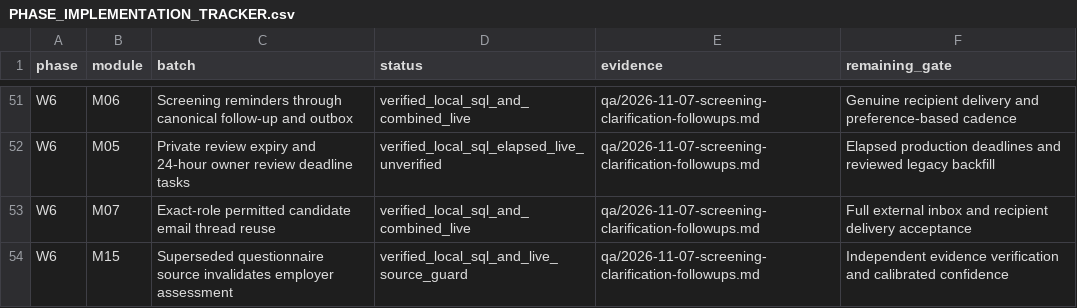
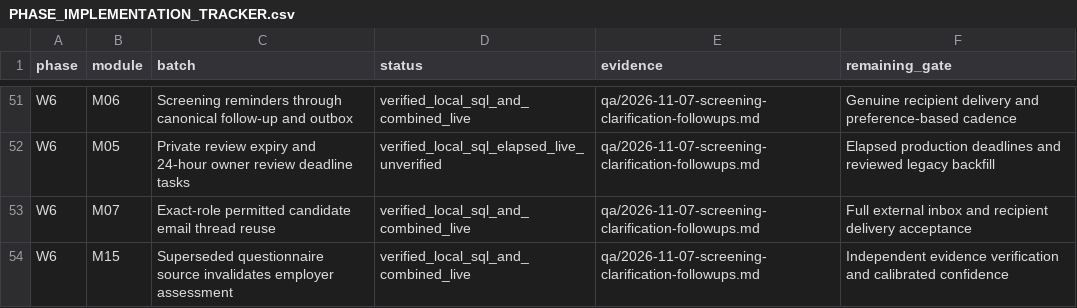
Before and after one commit to sahilk267/freehr-overseas, a CSV file: docs/PHASE_IMPLEMENTATION_TRACKER.csv, drawn as a sheet; only a part is shown, gaps mark what is left out.

```diff
--- a/docs/PHASE_IMPLEMENTATION_TRACKER.csv
+++ b/docs/PHASE_IMPLEMENTATION_TRACKER.csv
@@ -53,2 +53,2 @@ W6,M05,Private review expiry and 24-hour owner review deadline tasks,verified_lo
 W6,M07,Exact-role permitted candidate email thread reuse,verified_local_sql_and_combined_live,qa/2026-11-07-screening-clarification-followups.md,Full external inbox and recipient delivery acceptance
-W6,M15,Superseded questionnaire source invalidates employer assessment,verified_local_sql_and_live_source_guard,qa/2026-11-07-screening-clarification-followups.md,Independent evidence verification and calibrated confidence
+W6,M15,Superseded questionnaire source invalidates employer assessment,verified_local_sql_and_combined_live,qa/2026-11-07-screening-clarification-followups.md,Independent evidence verification and calibrated confidence
```
Also changed, not shown: docs/REMAINING_IMPLEMENTATION_REGISTER.csv, 5 other files.
